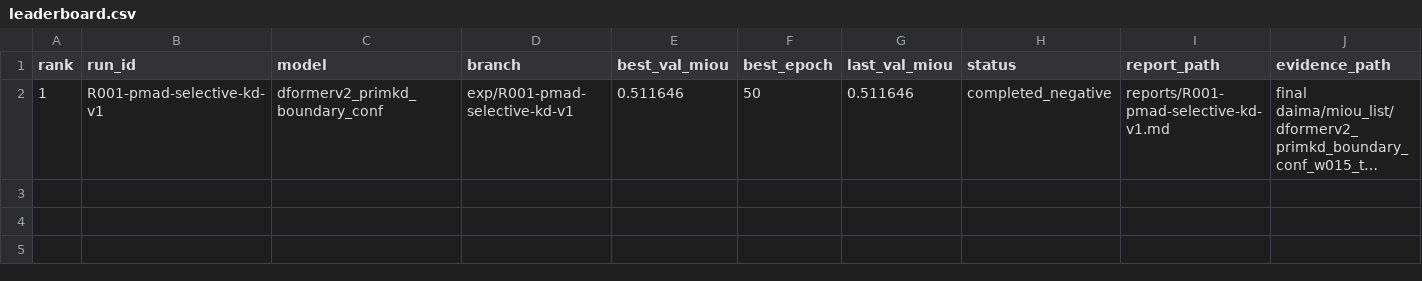
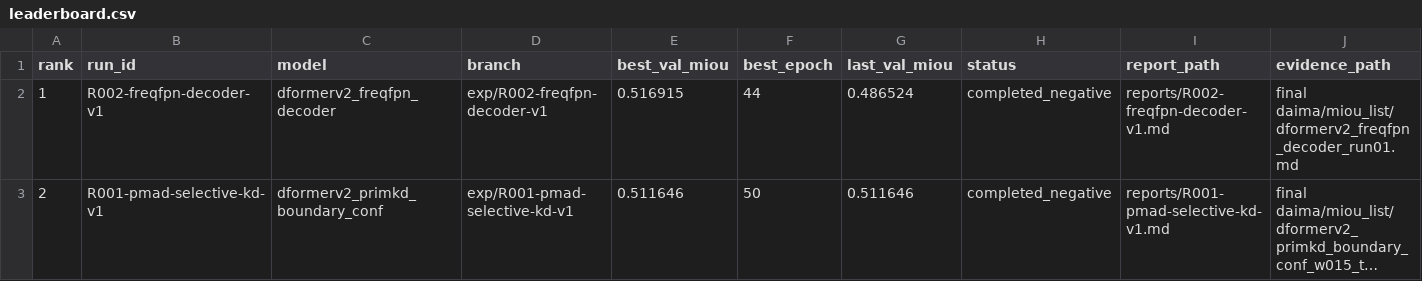
Before and after one commit to hansu650/Lun-Wen, a CSV file: metrics/leaderboard.csv, drawn as a sheet; long unchanged cells end in …; addresses are those after the commit; the diff names each change by its address in the sheet, - before the commit and + after, or states it on an @@ line.

Commit message:
Run R002 frequency-aware decoder experiment

```diff
--- a/metrics/leaderboard.csv
+++ b/metrics/leaderboard.csv
+row 2: 1 | R002-freqfpn-decoder-v1 | dformerv2_freqfpn_decoder | exp/R002-freqfpn-decoder-v1 | 0.516915 | 44 | 0.486524 | completed_negative | reports/R002-freqfpn-decoder-v1.md | final daima/miou_list/dformerv2_freqfpn_decoder_run01.md
-A3 (rank): 1
+A3 (rank): 2
```
Also changed, not shown: 13 other files.
